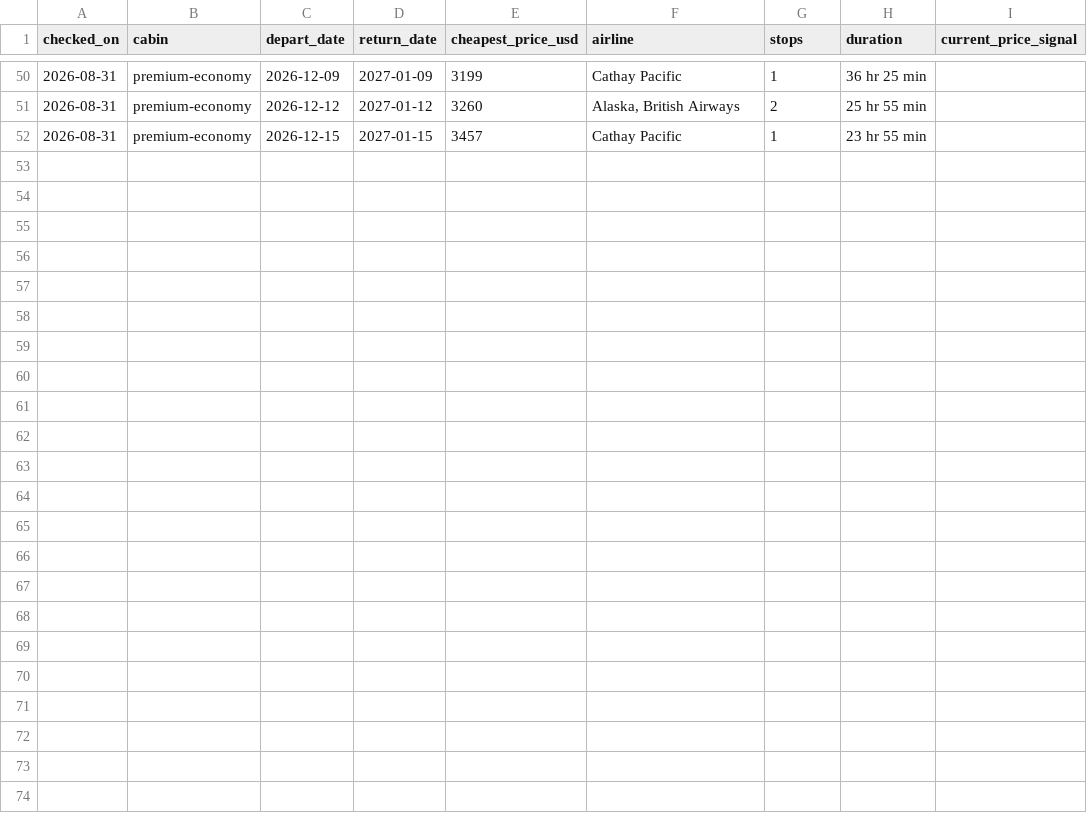
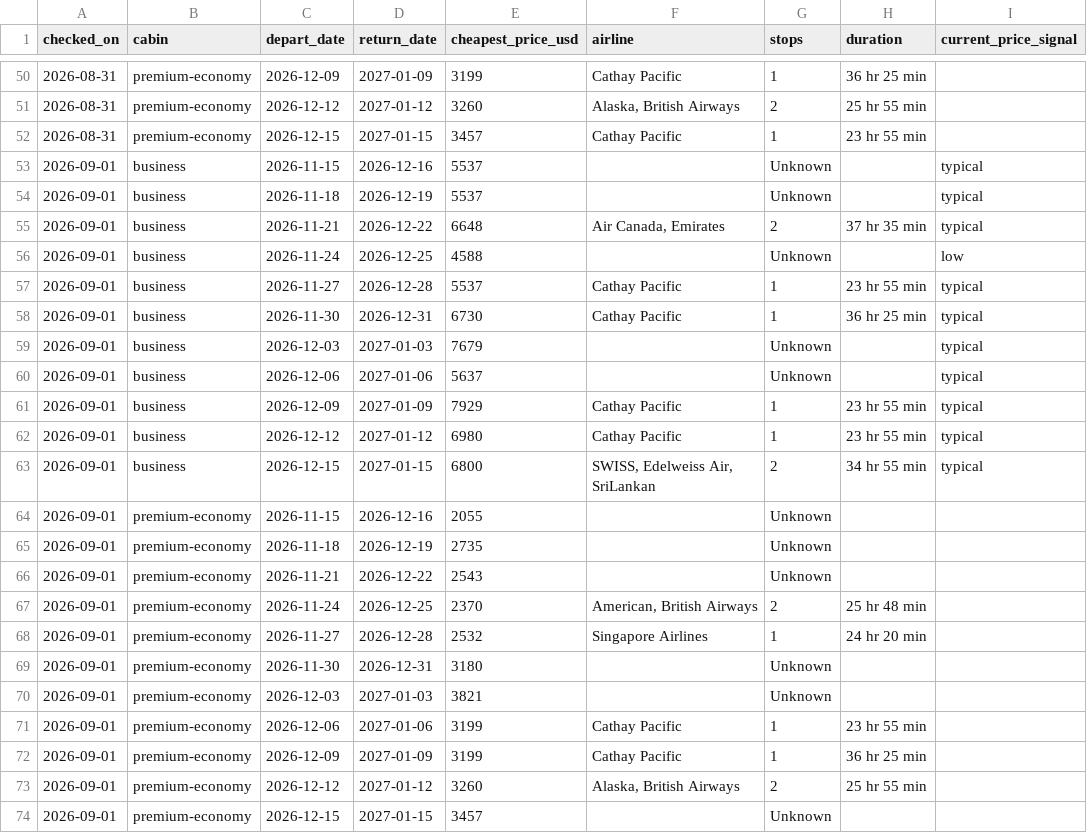
Before and after one commit to julza404/flight-tracker-sfo-hyd, a CSV file: data/price_history.csv, drawn as a sheet; only a part is shown, gaps mark what is left out; the diff names each change by its address in the sheet, - before the commit and + after, or states it on an @@ line.

```diff
--- a/data/price_history.csv
+++ b/data/price_history.csv
+row 53: 2026-09-01 | business | 2026-11-15 | 2026-12-16 | 5537 |  | Unknown |  | typical
+row 54: 2026-09-01 | business | 2026-11-18 | 2026-12-19 | 5537 |  | Unknown |  | typical
+row 55: 2026-09-01 | business | 2026-11-21 | 2026-12-22 | 6648 | Air Canada, Emirates | 2 | 37 hr 35 min | typical
+row 56: 2026-09-01 | business | 2026-11-24 | 2026-12-25 | 4588 |  | Unknown |  | low
+row 57: 2026-09-01 | business | 2026-11-27 | 2026-12-28 | 5537 | Cathay Pacific | 1 | 23 hr 55 min | typical
+row 58: 2026-09-01 | business | 2026-11-30 | 2026-12-31 | 6730 | Cathay Pacific | 1 | 36 hr 25 min | typical
+row 59: 2026-09-01 | business | 2026-12-03 | 2027-01-03 | 7679 |  | Unknown |  | typical
+row 60: 2026-09-01 | business | 2026-12-06 | 2027-01-06 | 5637 |  | Unknown |  | typical
+row 61: 2026-09-01 | business | 2026-12-09 | 2027-01-09 | 7929 | Cathay Pacific | 1 | 23 hr 55 min | typical
+row 62: 2026-09-01 | business | 2026-12-12 | 2027-01-12 | 6980 | Cathay Pacific | 1 | 23 hr 55 min | typical
+row 63: 2026-09-01 | business | 2026-12-15 | 2027-01-15 | 6800 | SWISS, Edelweiss Air, SriLankan | 2 | 34 hr 55 min | typical
+row 64: 2026-09-01 | premium-economy | 2026-11-15 | 2026-12-16 | 2055 |  | Unknown
+row 65: 2026-09-01 | premium-economy | 2026-11-18 | 2026-12-19 | 2735 |  | Unknown
+row 66: 2026-09-01 | premium-economy | 2026-11-21 | 2026-12-22 | 2543 |  | Unknown
+row 67: 2026-09-01 | premium-economy | 2026-11-24 | 2026-12-25 | 2370 | American, British Airways | 2 | 25 hr 48 min
+row 68: 2026-09-01 | premium-economy | 2026-11-27 | 2026-12-28 | 2532 | Singapore Airlines | 1 | 24 hr 20 min
+row 69: 2026-09-01 | premium-economy | 2026-11-30 | 2026-12-31 | 3180 |  | Unknown
+row 70: 2026-09-01 | premium-economy | 2026-12-03 | 2027-01-03 | 3821 |  | Unknown
+row 71: 2026-09-01 | premium-economy | 2026-12-06 | 2027-01-06 | 3199 | Cathay Pacific | 1 | 23 hr 55 min
+row 72: 2026-09-01 | premium-economy | 2026-12-09 | 2027-01-09 | 3199 | Cathay Pacific | 1 | 36 hr 25 min
+row 73: 2026-09-01 | premium-economy | 2026-12-12 | 2027-01-12 | 3260 | Alaska, British Airways | 2 | 25 hr 55 min
+row 74: 2026-09-01 | premium-economy | 2026-12-15 | 2027-01-15 | 3457 |  | Unknown
```
Also changed, not shown: 3 other files.
